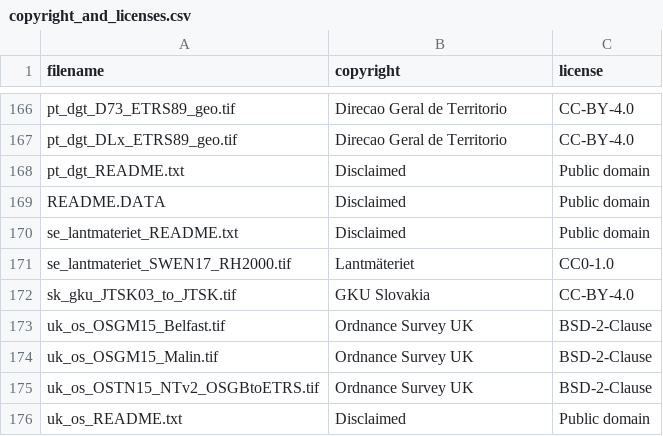
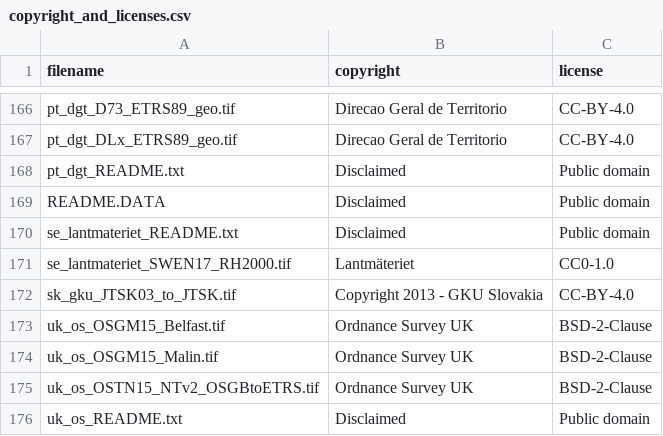
Before and after one commit to OSGeo/PROJ-data, a CSV file: copyright_and_licenses.csv, drawn as a sheet; only a part is shown, gaps mark what is left out.

Commit message:
Update copyright_and_licenses.csv
Co-Authored-By: Even Rouault <even.rouault@spatialys.com>

```diff
--- a/copyright_and_licenses.csv
+++ b/copyright_and_licenses.csv
@@ -171,3 +171,3 @@ se_lantmateriet_README.txt,Disclaimed,Public domain
 se_lantmateriet_SWEN17_RH2000.tif,Lantmäteriet,CC0-1.0
-sk_gku_JTSK03_to_JTSK.tif,GKU Slovakia,CC-BY-4.0
+sk_gku_JTSK03_to_JTSK.tif,Copyright 2013 - GKU Slovakia,CC-BY-4.0
 uk_os_OSGM15_Belfast.tif,Ordnance Survey UK,BSD-2-Clause
```
